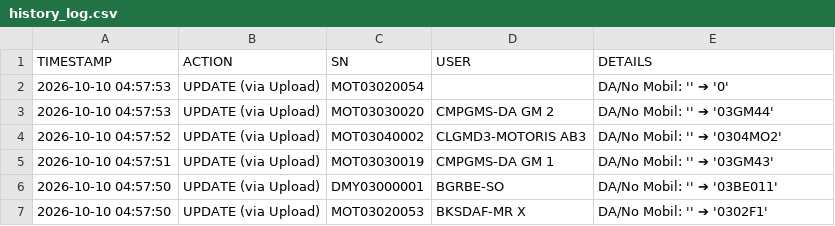
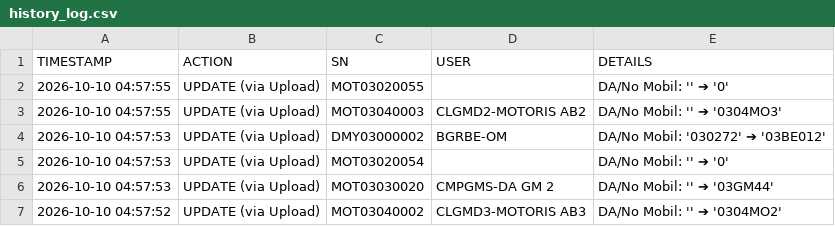
Before and after one commit to ranzfe/it-asset-management, a CSV file: history_log.csv, drawn as a sheet; only a part is shown; the shorter side is filled out with more unchanged rows; the diff names each change by its address in the sheet, - before the commit and + after, or states it on an @@ line.

Commit message:
Auto-update history log: 2026-10-10 04:57:55

```diff
--- a/history_log.csv
+++ b/history_log.csv
+row 2: 2026-10-10 04:57:55 | UPDATE (via Upload) | MOT03020055 |  | DA/No Mobil: '' ➔ '0'
+row 3: 2026-10-10 04:57:55 | UPDATE (via Upload) | MOT03040003 | CLGMD2-MOTORIS AB2 | DA/No Mobil: '' ➔ '0304MO3'
+row 4: 2026-10-10 04:57:53 | UPDATE (via Upload) | DMY03000002 | BGRBE-OM | DA/No Mobil: '030272' ➔ '03BE012'
```
